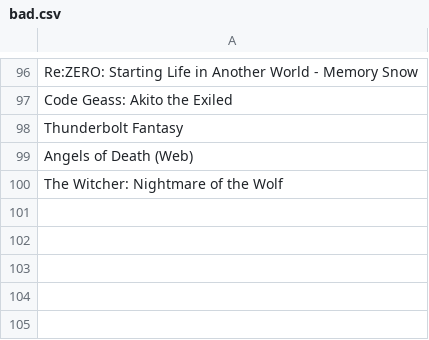
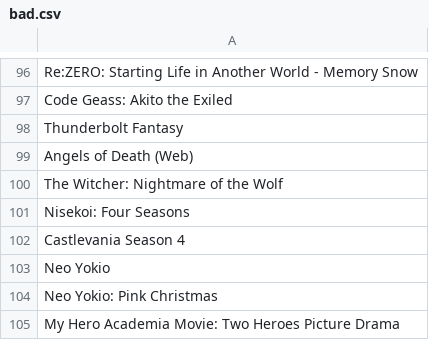
Before and after one commit to wolfborg/anitransfer, a CSV file: bad.csv, drawn as a sheet; only a part is shown, gaps mark what is left out.

```diff
--- a/bad.csv
+++ b/bad.csv
@@ -100 +100,6 @@
 "The Witcher: Nightmare of the Wolf"
+"Nisekoi: Four Seasons"
+"Castlevania Season 4"
+"Neo Yokio"
+"Neo Yokio: Pink Christmas"
+"My Hero Academia Movie: Two Heroes Picture Drama"
```
Also changed, not shown: cache.csv.
